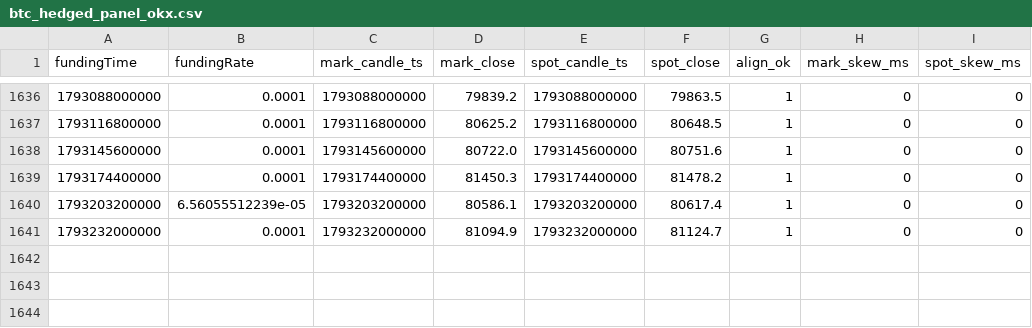
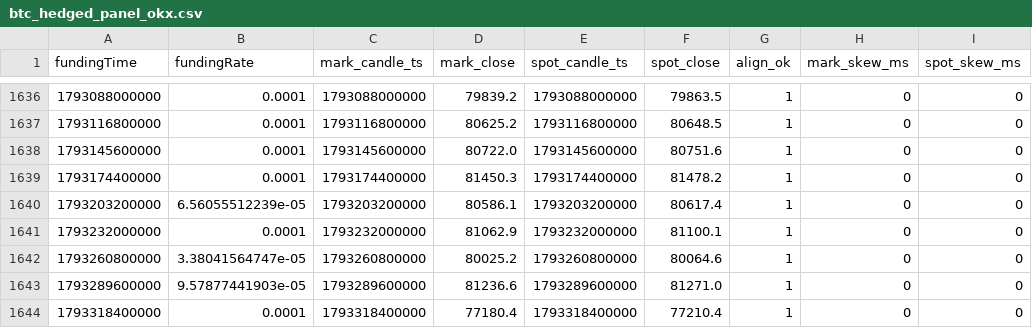
Before and after one commit to codebymv/RLBotPM, a CSV file: research/datasets/H-PERP-003/btc_hedged_panel_okx.csv, drawn as a sheet; only a part is shown, gaps mark what is left out.

```diff
--- a/research/datasets/H-PERP-003/btc_hedged_panel_okx.csv
+++ b/research/datasets/H-PERP-003/btc_hedged_panel_okx.csv
@@ -1640,2 +1640,5 @@ fundingTime,fundingRate,mark_candle_ts,mark_close,spot_candle_ts,spot_close,alig
 1793203200000,6.56055512239e-05,1793203200000,80586.1,1793203200000,80617.4,1,0,0
-1793232000000,0.0001,1793232000000,81094.9,1793232000000,81124.7,1,0,0
+1793232000000,0.0001,1793232000000,81062.9,1793232000000,81100.1,1,0,0
+1793260800000,3.38041564747e-05,1793260800000,80025.2,1793260800000,80064.6,1,0,0
+1793289600000,9.57877441903e-05,1793289600000,81236.6,1793289600000,81271.0,1,0,0
+1793318400000,0.0001,1793318400000,77180.4,1793318400000,77210.4,1,0,0
```
Also changed, not shown: 1 other file.
